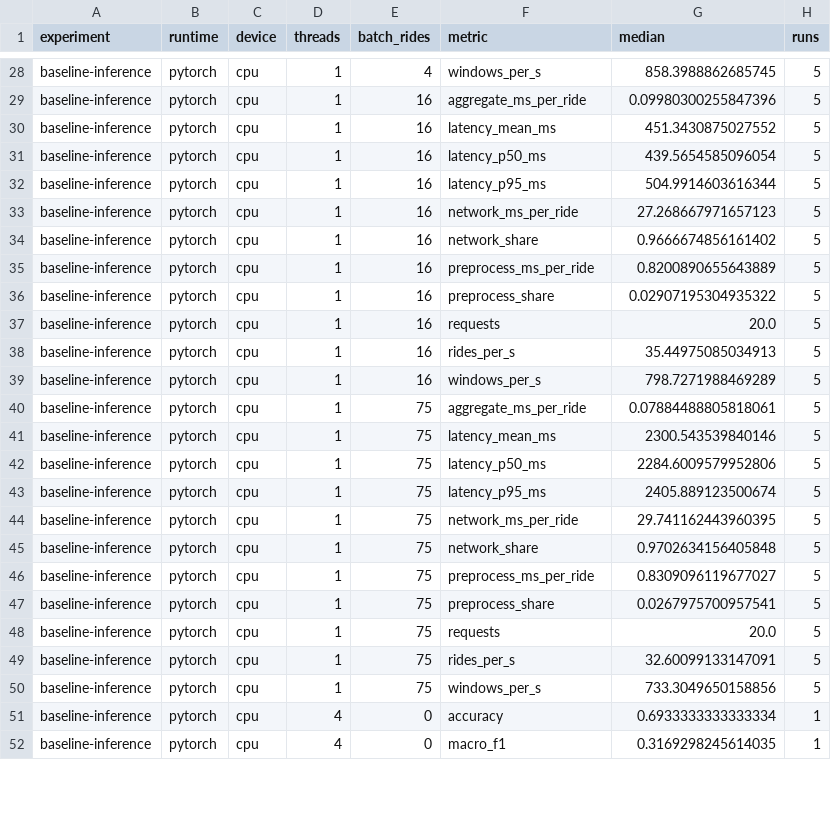
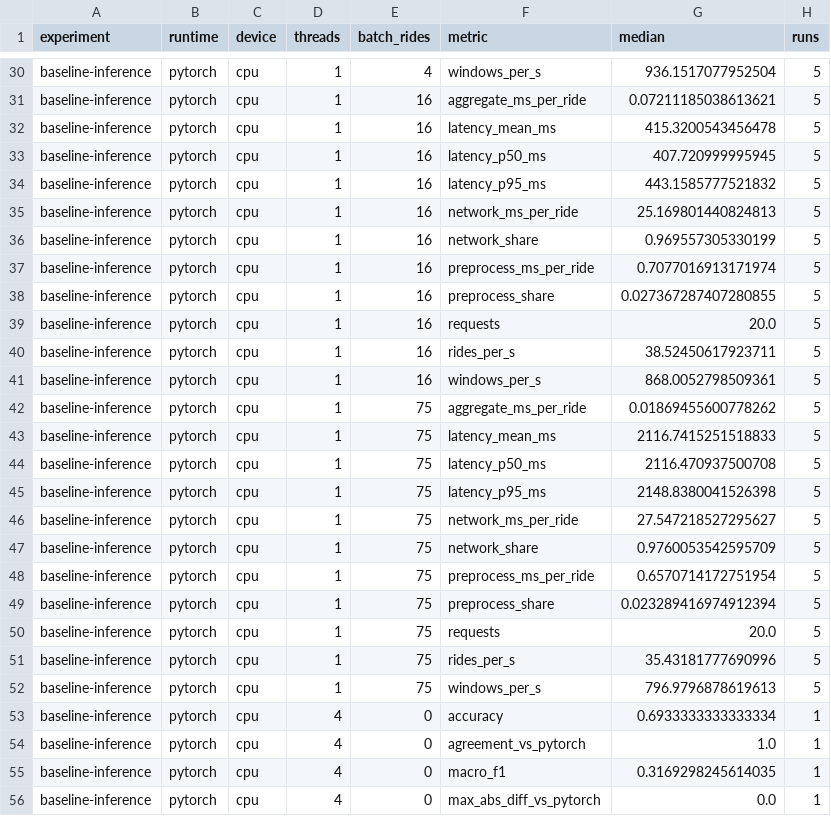
Before and after one commit to Lavialle/MLOps-AI-infra-Project, a CSV file: ai-infrastructure/benchmarks/baseline-results.csv, drawn as a sheet; only a part is shown, gaps mark what is left out; addresses are those after the commit; the diff covers the shown part only; the diff names each change by its address in the sheet, - before the commit and + after, or states it on an @@ line.

```diff
--- a/ai-infrastructure/benchmarks/baseline-results.csv
+++ b/ai-infrastructure/benchmarks/baseline-results.csv
-G30 (median): 858.3988862685745
+G30 (median): 936.1517077952504
-G31 (median): 0.09980300255847396
+G31 (median): 0.07211185038613621
-G32 (median): 451.3430875027552
+G32 (median): 415.3200543456478
-G33 (median): 439.5654585096054
+G33 (median): 407.720999995945
-G34 (median): 504.9914603616344
+G34 (median): 443.1585777521832
-G35 (median): 27.268667971657123
+G35 (median): 25.169801440824813
-G36 (median): 0.9666674856161402
+G36 (median): 0.969557305330199
-G37 (median): 0.8200890655643889
+G37 (median): 0.7077016913171974
-G38 (median): 0.02907195304935322
+G38 (median): 0.027367287407280855
-G40 (median): 35.44975085034913
+G40 (median): 38.52450617923711
-G41 (median): 798.7271988469289
+G41 (median): 868.0052798509361
-G42 (median): 0.07884488805818061
+G42 (median): 0.01869455600778262
-G43 (median): 2300.543539840146
+G43 (median): 2116.7415251518833
-G44 (median): 2284.6009579952806
+G44 (median): 2116.470937500708
-G45 (median): 2405.889123500674
+G45 (median): 2148.8380041526398
-G46 (median): 29.741162443960395
+G46 (median): 27.547218527295627
-G47 (median): 0.9702634156405848
+G47 (median): 0.9760053542595709
-G48 (median): 0.8309096119677027
+G48 (median): 0.6570714172751954
-G49 (median): 0.0267975700957541
+G49 (median): 0.023289416974912394
-G51 (median): 32.60099133147091
+G51 (median): 35.43181777690996
-G52 (median): 733.3049650158856
+G52 (median): 796.9796878619613
+row 54: baseline-inference | pytorch | cpu | 4 | 0 | agreement_vs_pytorch | 1.0 | 1
+row 56: baseline-inference | pytorch | cpu | 4 | 0 | max_abs_diff_vs_pytorch | 0.0 | 1
```
Also changed, not shown: 4 added rows and 108 edited cells elsewhere in this file, ai-infrastructure/benchmarks/raw/baseline-inference.csv, 3 other files.
